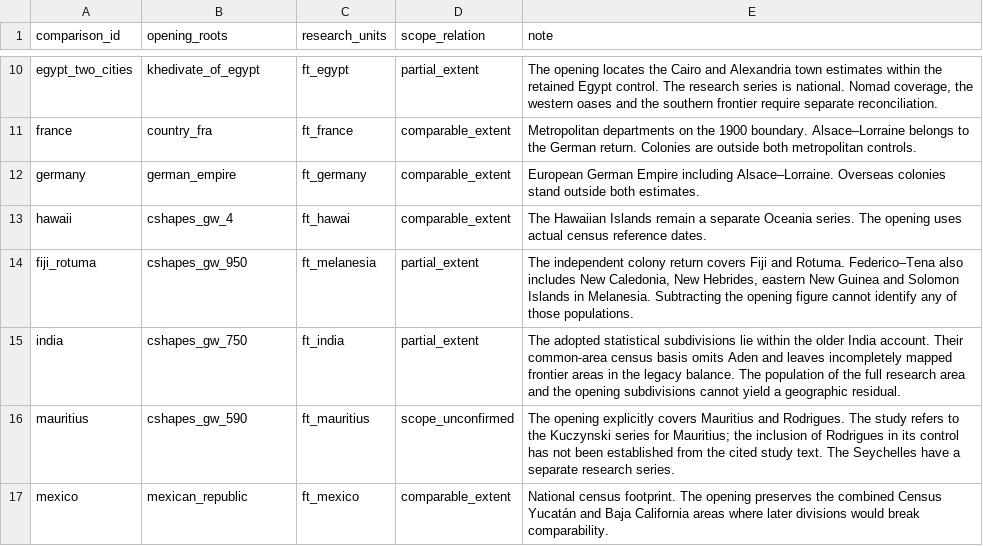
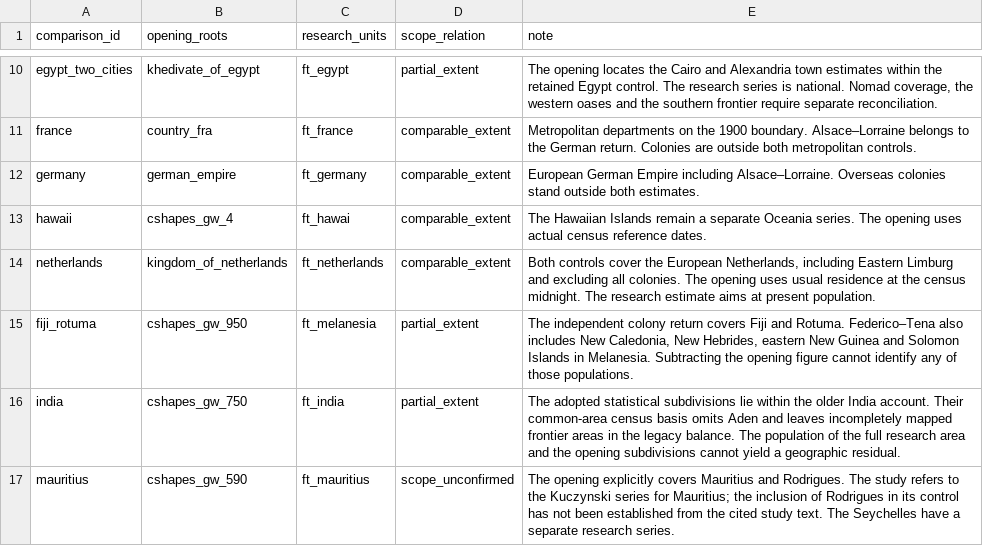
Before and after one commit to ryoumiyahayato/wwo, a TSV file: data/historical_population_1900/opening_geography.tsv, drawn as a sheet; only a part is shown, gaps mark what is left out; the shorter side is filled out with more unchanged rows.

```diff
--- a/data/historical_population_1900/opening_geography.tsv
+++ b/data/historical_population_1900/opening_geography.tsv
@@ -13,2 +13,3 @@ germany	german_empire	ft_germany	comparable_extent	European German Empire includ
 hawaii	cshapes_gw_4	ft_hawai	comparable_extent	The Hawaiian Islands remain a separate Oceania series. The opening uses actual census reference dates.
+netherlands	kingdom_of_netherlands	ft_netherlands	comparable_extent	Both controls cover the European Netherlands, including Eastern Limburg and excluding all colonies. The opening uses usual residence at the census midnight. The research estimate aims at present population.
 fiji_rotuma	cshapes_gw_950	ft_melanesia	partial_extent	The independent colony return covers Fiji and Rotuma. Federico–Tena also includes New Caledonia, New Hebrides, eastern New Guinea and Solomon Islands in Melanesia. Subtracting the opening figure cannot identify any of those populations.
```
Also changed, not shown: 29 other files.
